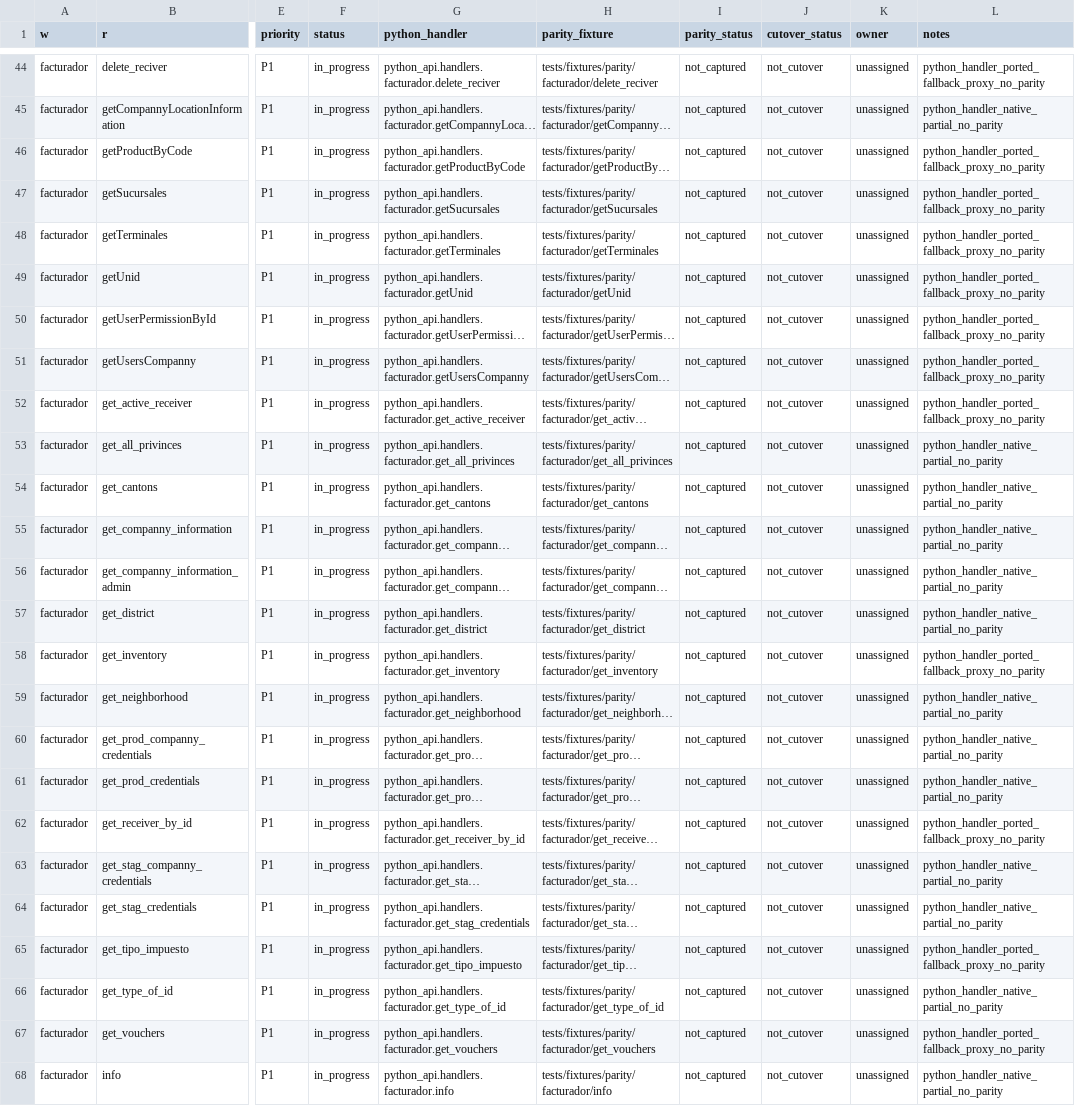
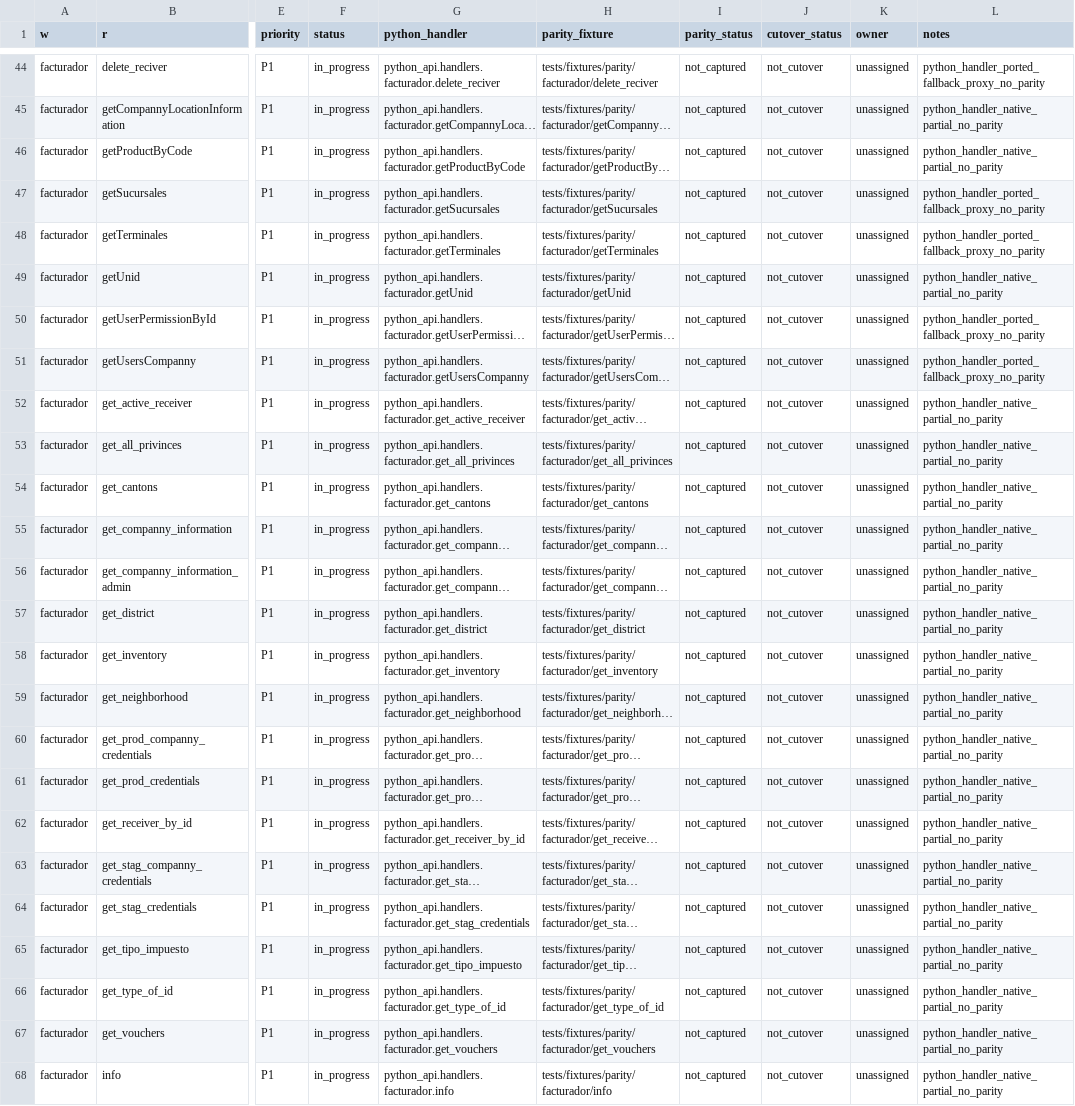
Before and after one commit to CRLibre/API_Hacienda, a TSV file: migration/python-api/python_api/data/migration-tracker.tsv, drawn as a sheet; only a part is shown, gaps mark what is left out; long unchanged cells end in …; the diff names each change by its address in the sheet, - before the commit and + after, or states it on an @@ line.

Commit message:
feat(migration): add native facturador inventory and receiver read handlers

```diff
--- a/migration/python-api/python_api/data/migration-tracker.tsv
+++ b/migration/python-api/python_api/data/migration-tracker.tsv
-L46 (notes): python_handler_ported_fallback_proxy_no_parity
+L46 (notes): python_handler_native_partial_no_parity
-L49 (notes): python_handler_ported_fallback_proxy_no_parity
+L49 (notes): python_handler_native_partial_no_parity
-L52 (notes): python_handler_ported_fallback_proxy_no_parity
+L52 (notes): python_handler_native_partial_no_parity
-L58 (notes): python_handler_ported_fallback_proxy_no_parity
+L58 (notes): python_handler_native_partial_no_parity
-L62 (notes): python_handler_ported_fallback_proxy_no_parity
+L62 (notes): python_handler_native_partial_no_parity
-L65 (notes): python_handler_ported_fallback_proxy_no_parity
+L65 (notes): python_handler_native_partial_no_parity
-L67 (notes): python_handler_ported_fallback_proxy_no_parity
+L67 (notes): python_handler_native_partial_no_parity
```
Also changed, not shown: 3 other files.
